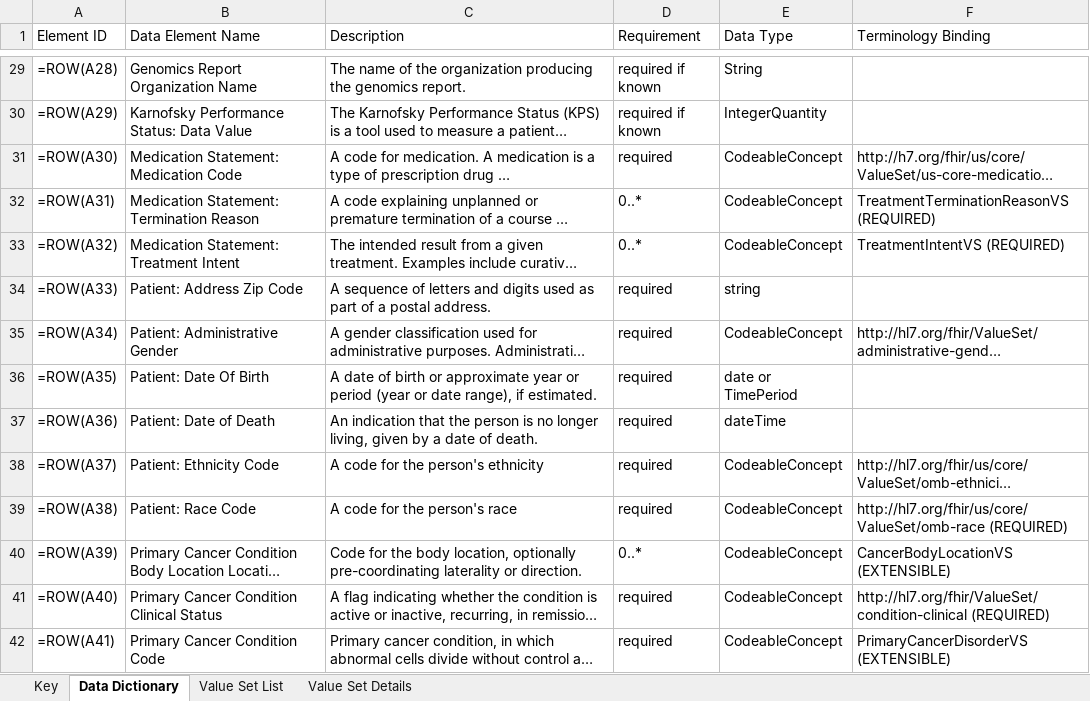
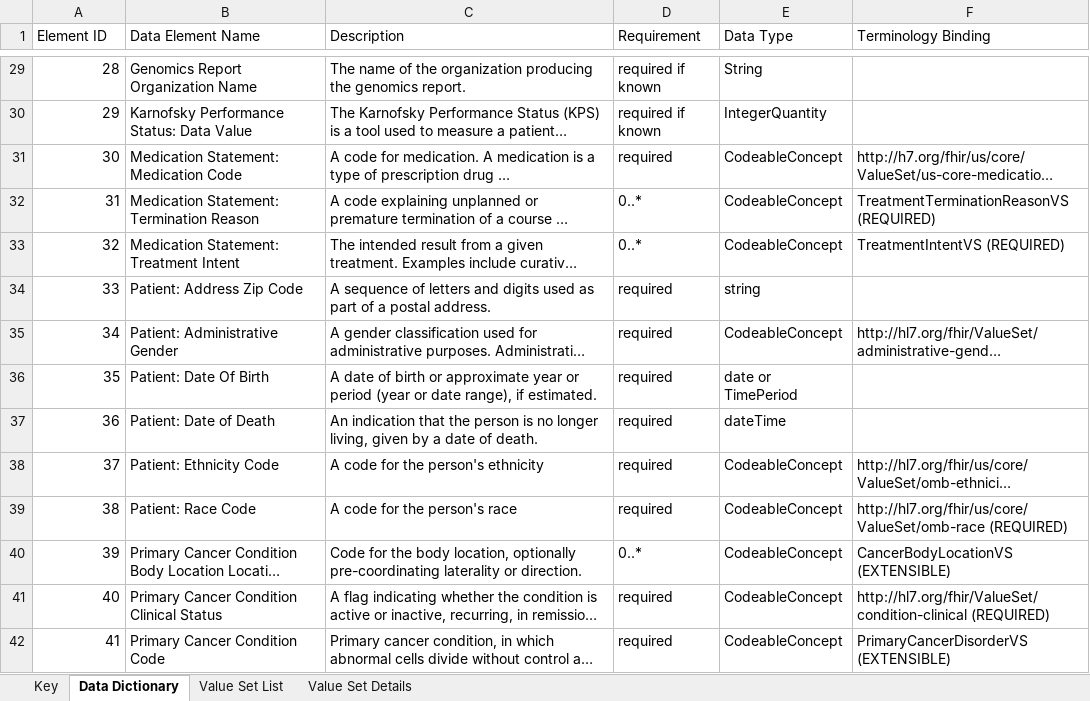
Before and after one commit to standardhealth/shr-spec, an Excel workbook: spec/IndexFolder_Oncocore/mCODEDataDictionary.xlsx, sheet Data Dictionary, drawn as a sheet; only a part is shown, gaps mark what is left out; long unchanged cells end in …; values as stored, in another font and other column widths than the file's, no borders; formulas are shown in place of their values; table styles not drawn; the diff covers the shown part only; the diff names each change by its address in the sheet, - before the commit and + after, or states it on an @@ line.

Commit message:
Remove formula from Element ID column in data dictionary

```diff
--- a/spec/IndexFolder_Oncocore/mCODEDataDictionary.xlsx (sheet Data Dictionary)
+++ b/spec/IndexFolder_Oncocore/mCODEDataDictionary.xlsx (sheet Data Dictionary)
-A29 (Element ID): =ROW(A28)
+A29 (Element ID): 28
-A30 (Element ID): =ROW(A29)
+A30 (Element ID): 29
-A31 (Element ID): =ROW(A30)
+A31 (Element ID): 30
-A32 (Element ID): =ROW(A31)
+A32 (Element ID): 31
-A33 (Element ID): =ROW(A32)
+A33 (Element ID): 32
-A34 (Element ID): =ROW(A33)
+A34 (Element ID): 33
-A35 (Element ID): =ROW(A34)
+A35 (Element ID): 34
-A36 (Element ID): =ROW(A35)
+A36 (Element ID): 35
-A37 (Element ID): =ROW(A36)
+A37 (Element ID): 36
-A38 (Element ID): =ROW(A37)
+A38 (Element ID): 37
-A39 (Element ID): =ROW(A38)
+A39 (Element ID): 38
-A40 (Element ID): =ROW(A39)
+A40 (Element ID): 39
-A41 (Element ID): =ROW(A40)
+A41 (Element ID): 40
-A42 (Element ID): =ROW(A41)
+A42 (Element ID): 41
```
Also changed, not shown: 58 edited cells elsewhere in this sheet.
